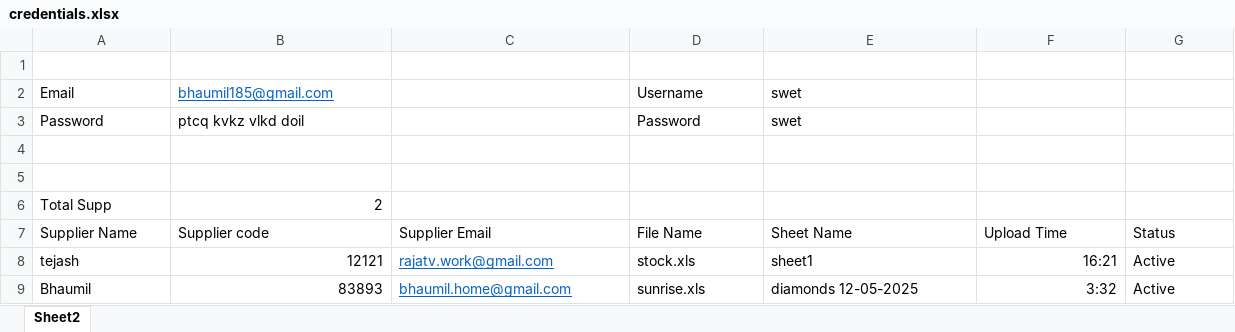
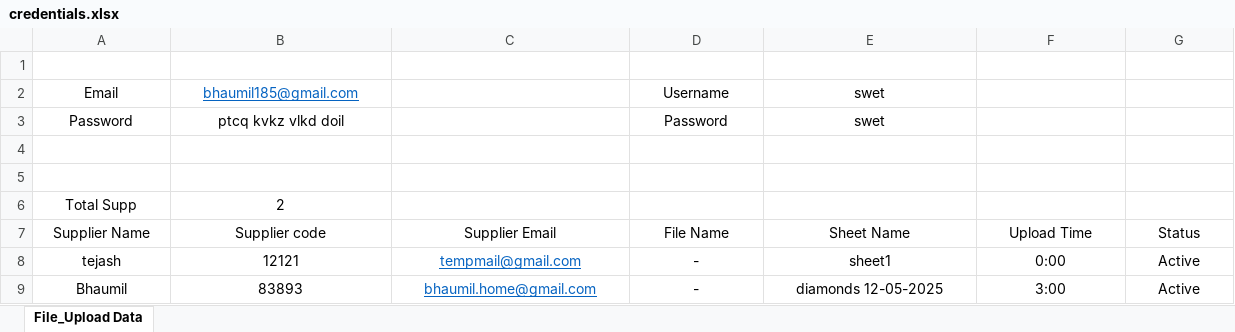
Before and after one commit to Bhaumil18/Upload_File, an Excel workbook: credentials.xlsx, sheet File_Upload Data, drawn as a sheet; values as stored, in another font and other column widths than the file's, no borders; table styles not drawn; the diff names each change by its address in the sheet, - before the commit and + after, or states it on an @@ line.

Commit message:
File_Upload 14:13

```diff
--- a/credentials.xlsx (sheet File_Upload Data)
+++ b/credentials.xlsx (sheet File_Upload Data)
-sheet tab: Sheet2
+sheet tab: File_Upload Data
-A2:B3 alignment: left
+A2:B3 alignment: center
-D2:E3 alignment: left
+D2:E3 alignment: center
-A6 alignment: left
+A6 alignment: center
-B6 alignment: right
+B6 alignment: center
-A7:G7 alignment: left
+A7:G7 alignment: center
-A8:A9 alignment: left
+A8:A9 alignment: center
-B8:B9 alignment: right
+B8:B9 alignment: center
-C8 (Supplier Email): rajatv.work@gmail.com
+C8 (Supplier Email): tempmail@gmail.com
-C8:E9 alignment: left
+C8:E9 alignment: center
-D8 (File Name): stock.xls
+D8 (File Name): -
-F8 (Upload Time): 16:21
+F8 (Upload Time): 0:00
-F8:F9 alignment: right
+F8:F9 alignment: center
-G8:G9 alignment: left
+G8:G9 alignment: center
-D9 (File Name): sunrise.xls
+D9 (File Name): -
-F9 (Upload Time): 3:32
+F9 (Upload Time): 3:00
```
Also changed, not shown: 1 other file.
